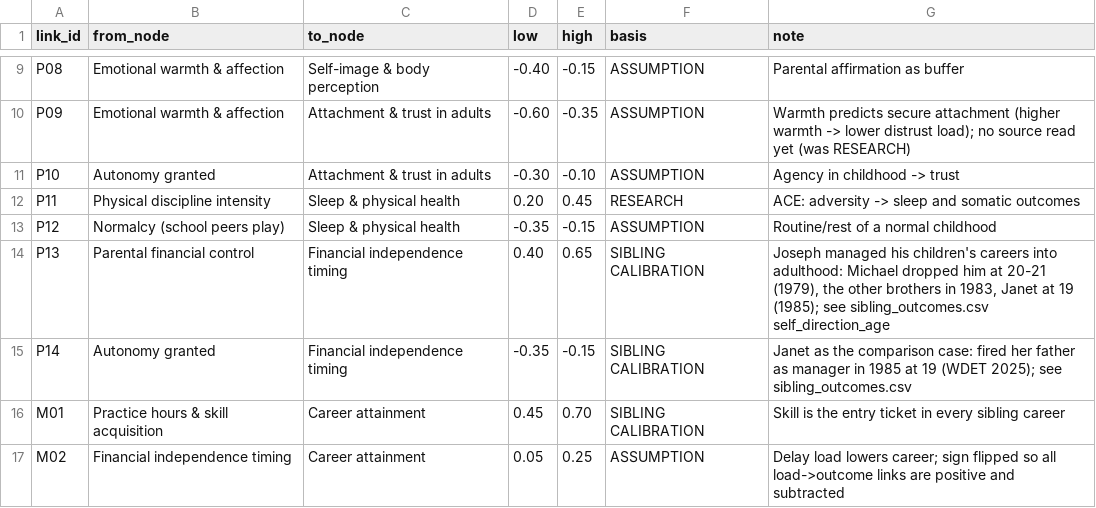
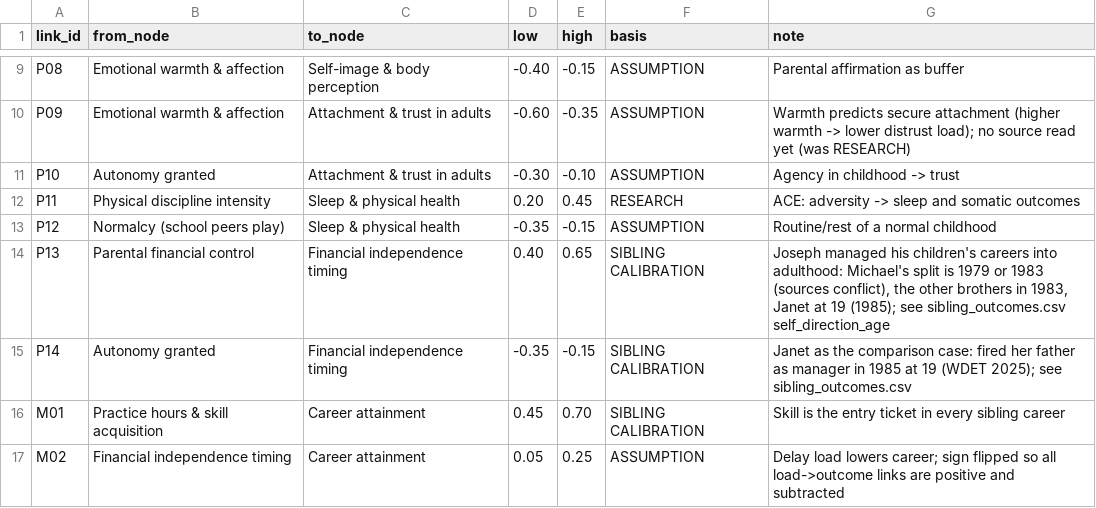
Before and after one commit to rajisworking16/jackson-counterfactual, a CSV file: data/parameters.csv, drawn as a sheet; only a part is shown, gaps mark what is left out.

Commit message:
Phase 2: record conflicting Michael self-direction dates
Michael self_direction_age 20-25: Biography.com says 1979, Yahoo 2018 says 1983. P13 note updated to match. Jermaine's self-direction is a proxy (stayed at Motown), so new column use_in_calibration = 'no (proxy)' keeps it out of Step 3.6.

```diff
--- a/data/parameters.csv
+++ b/data/parameters.csv
@@ -13,3 +13,3 @@ P11,Physical discipline intensity,Sleep & physical health,0.20,0.45,RESEARCH,"AC
 P12,Normalcy (school peers play),Sleep & physical health,-0.35,-0.15,ASSUMPTION,"Routine/rest of a normal childhood"
-P13,Parental financial control,Financial independence timing,0.40,0.65,SIBLING CALIBRATION,"Joseph managed his children's careers into adulthood: Michael dropped him at 20-21 (1979), the other brothers in 1983, Janet at 19 (1985); see sibling_outcomes.csv self_direction_age"
+P13,Parental financial control,Financial independence timing,0.40,0.65,SIBLING CALIBRATION,"Joseph managed his children's careers into adulthood: Michael's split is 1979 or 1983 (sources conflict), the other brothers in 1983, Janet at 19 (1985); see sibling_outcomes.csv self_direction_age"
 P14,Autonomy granted,Financial independence timing,-0.35,-0.15,SIBLING CALIBRATION,"Janet as the comparison case: fired her father as manager in 1985 at 19 (WDET 2025); see sibling_outcomes.csv"
```
Also changed, not shown: data/sibling_outcomes.csv, 1 other file.
